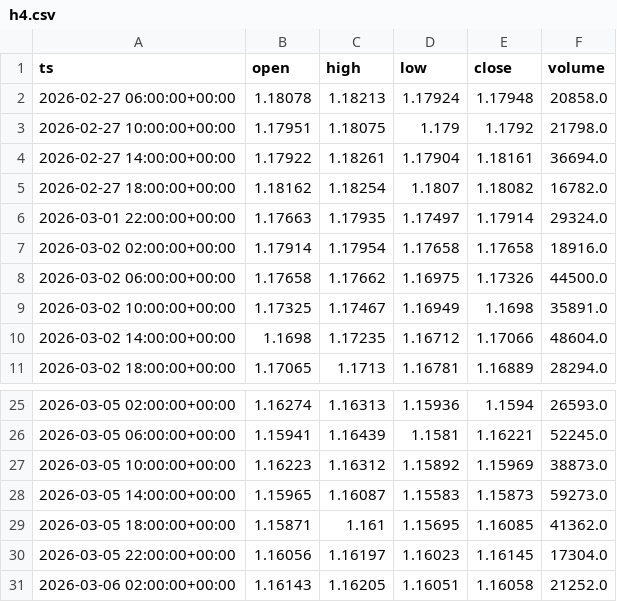
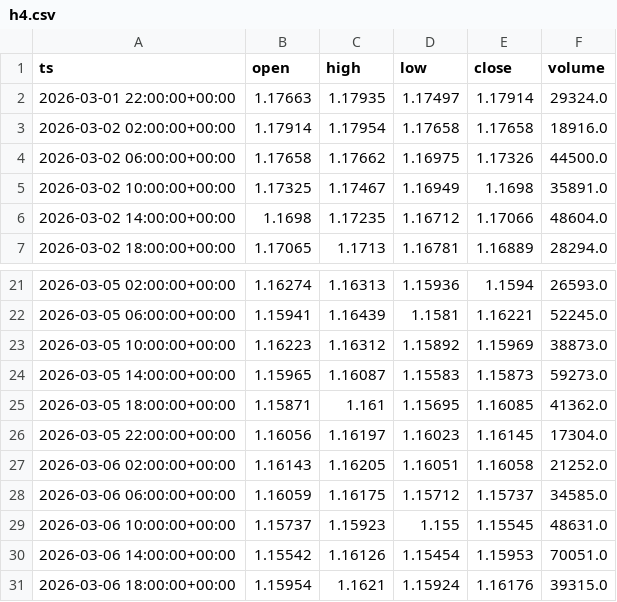
Before and after one commit to brusnyak/lingonberry_journal, a CSV file: data/market_data/forex/EURUSD/h4.csv, drawn as a sheet; only a part is shown, gaps mark what is left out.

```diff
--- a/data/market_data/forex/EURUSD/h4.csv
+++ b/data/market_data/forex/EURUSD/h4.csv
@@ -1,6 +1,2 @@
 ts,open,high,low,close,volume
-2026-02-27 06:00:00+00:00,1.18078,1.18213,1.17924,1.17948,20858.0
-2026-02-27 10:00:00+00:00,1.17951,1.18075,1.179,1.1792,21798.0
-2026-02-27 14:00:00+00:00,1.17922,1.18261,1.17904,1.18161,36694.0
-2026-02-27 18:00:00+00:00,1.18162,1.18254,1.1807,1.18082,16782.0
 2026-03-01 22:00:00+00:00,1.17663,1.17935,1.17497,1.17914,29324.0
@@ -31 +27,5 @@ ts,open,high,low,close,volume
 2026-03-06 02:00:00+00:00,1.16143,1.16205,1.16051,1.16058,21252.0
+2026-03-06 06:00:00+00:00,1.16059,1.16175,1.15712,1.15737,34585.0
+2026-03-06 10:00:00+00:00,1.15737,1.15923,1.155,1.15545,48631.0
+2026-03-06 14:00:00+00:00,1.15542,1.16126,1.15454,1.15953,70051.0
+2026-03-06 18:00:00+00:00,1.15954,1.1621,1.15924,1.16176,39315.0
```
Also changed, not shown: data/market_data/forex/EURUSD/h1.csv, data/market_data/forex/EURUSD/m30.csv, 53 other files.
